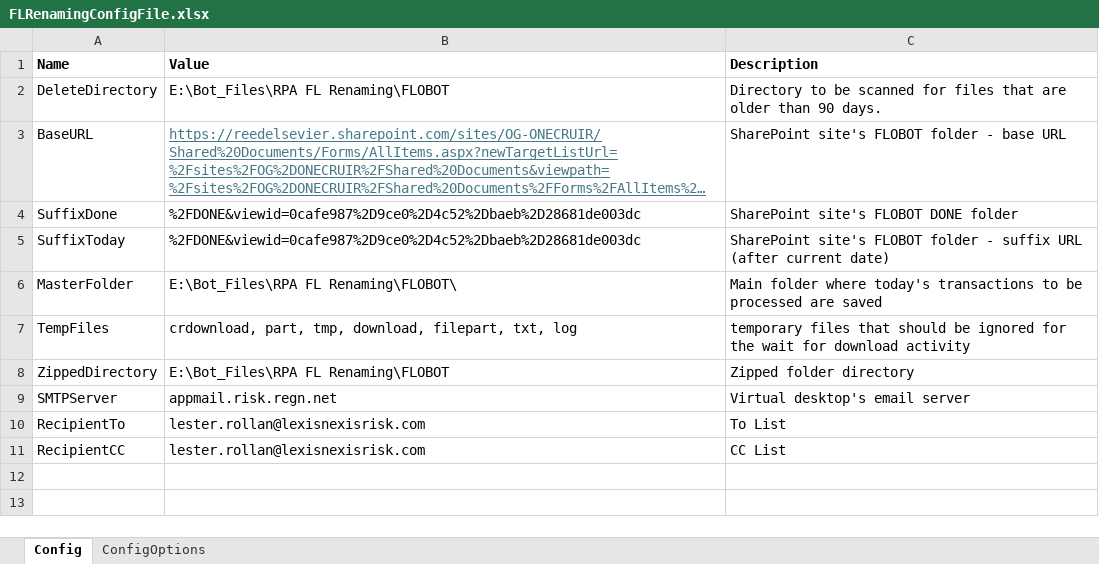
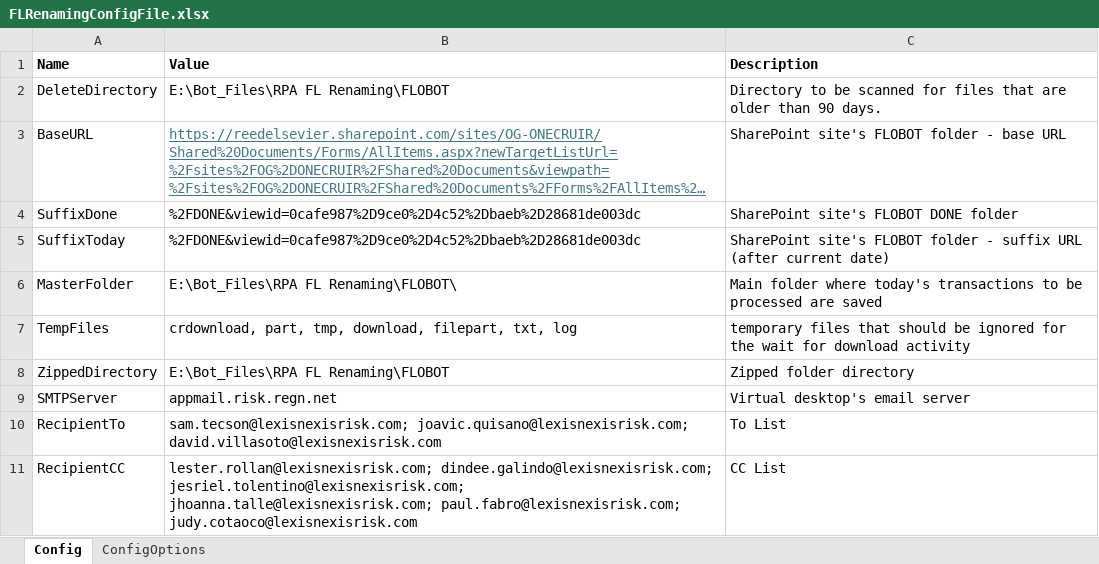
Before and after one commit to RollLe01/FLRenamingAutomationFinal, an Excel workbook: FLRenamingConfigFile.xlsx, sheet Config, drawn as a sheet; long unchanged cells end in …; values as stored, in another font and other column widths than the file's, no borders; the diff names each change by its address in the sheet, - before the commit and + after, or states it on an @@ line.

Commit message:
Updated the ConfigFile and adjusted the delays within the SharePoint download workflow after testing.

```diff
--- a/FLRenamingConfigFile.xlsx (sheet Config)
+++ b/FLRenamingConfigFile.xlsx (sheet Config)
-B10 (Value): lester.rollan@lexisnexisrisk.com
+B10 (Value): sam.tecson@lexisnexisrisk.com; joavic.quisano@lexisnexisrisk.com; david.villasoto@lexisnexisrisk.com
-B11 (Value): lester.rollan@lexisnexisrisk.com
+B11 (Value): lester.rollan@lexisnexisrisk.com; dindee.galindo@lexisnexisrisk.com; jesriel.tolentino@lexisnexisrisk.com; jhoanna.talle@lexisnexisrisk.com; paul.fabro@lexisnexisrisk.com; judy.cotaoco@lexisnexisrisk.com
```
Also changed, not shown: 2 other files.
